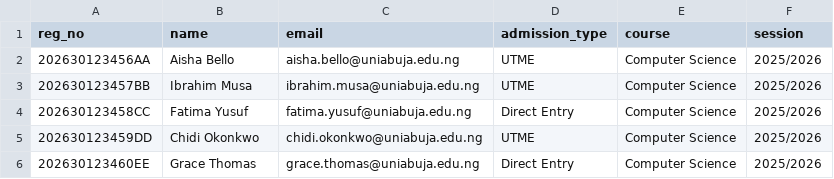
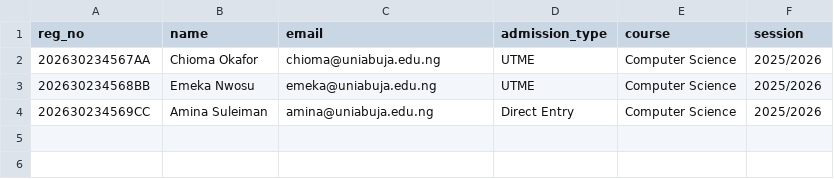
Before and after one commit to nicholas1051/screening-system, a CSV file: scripts/sample-students.csv, drawn as a sheet.

```diff
--- a/scripts/sample-students.csv
+++ b/scripts/sample-students.csv
@@ -1,6 +1,4 @@
 reg_no,name,email,admission_type,course,session
-202630123456AA,Aisha Bello,aisha.bello@uniabuja.edu.ng,UTME,Computer Science,2025/2026
-202630123457BB,Ibrahim Musa,ibrahim.musa@uniabuja.edu.ng,UTME,Computer Science,2025/2026
-202630123458CC,Fatima Yusuf,fatima.yusuf@uniabuja.edu.ng,Direct Entry,Computer Science,2025/2026
-202630123459DD,Chidi Okonkwo,chidi.okonkwo@uniabuja.edu.ng,UTME,Computer Science,2025/2026
-202630123460EE,Grace Thomas,grace.thomas@uniabuja.edu.ng,Direct Entry,Computer Science,2025/2026
+202630234567AA,Chioma Okafor,chioma@uniabuja.edu.ng,UTME,Computer Science,2025/2026
+202630234568BB,Emeka Nwosu,emeka@uniabuja.edu.ng,UTME,Computer Science,2025/2026
+202630234569CC,Amina Suleiman,amina@uniabuja.edu.ng,Direct Entry,Computer Science,2025/2026
```
Also changed, not shown: 22 other files.
